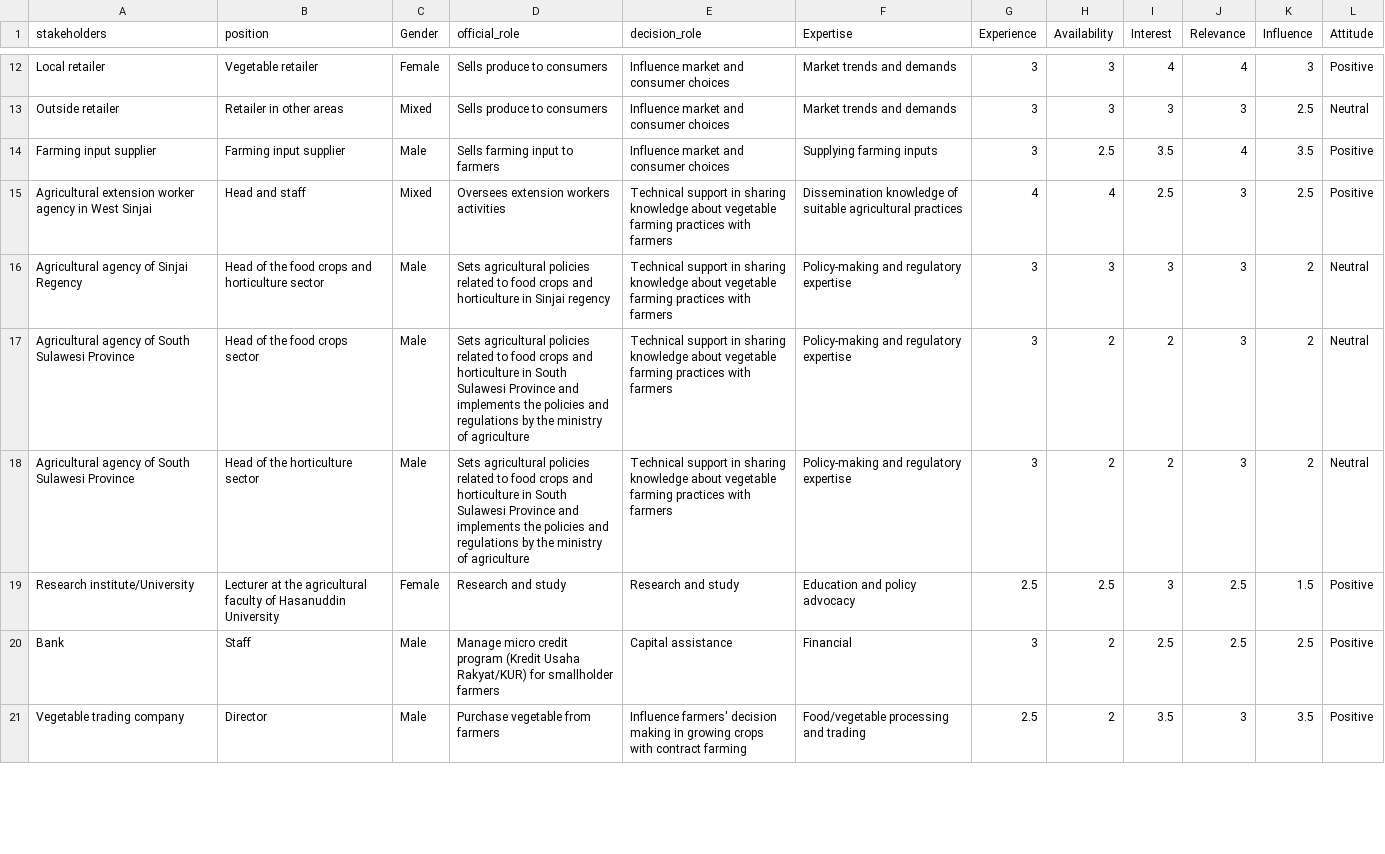
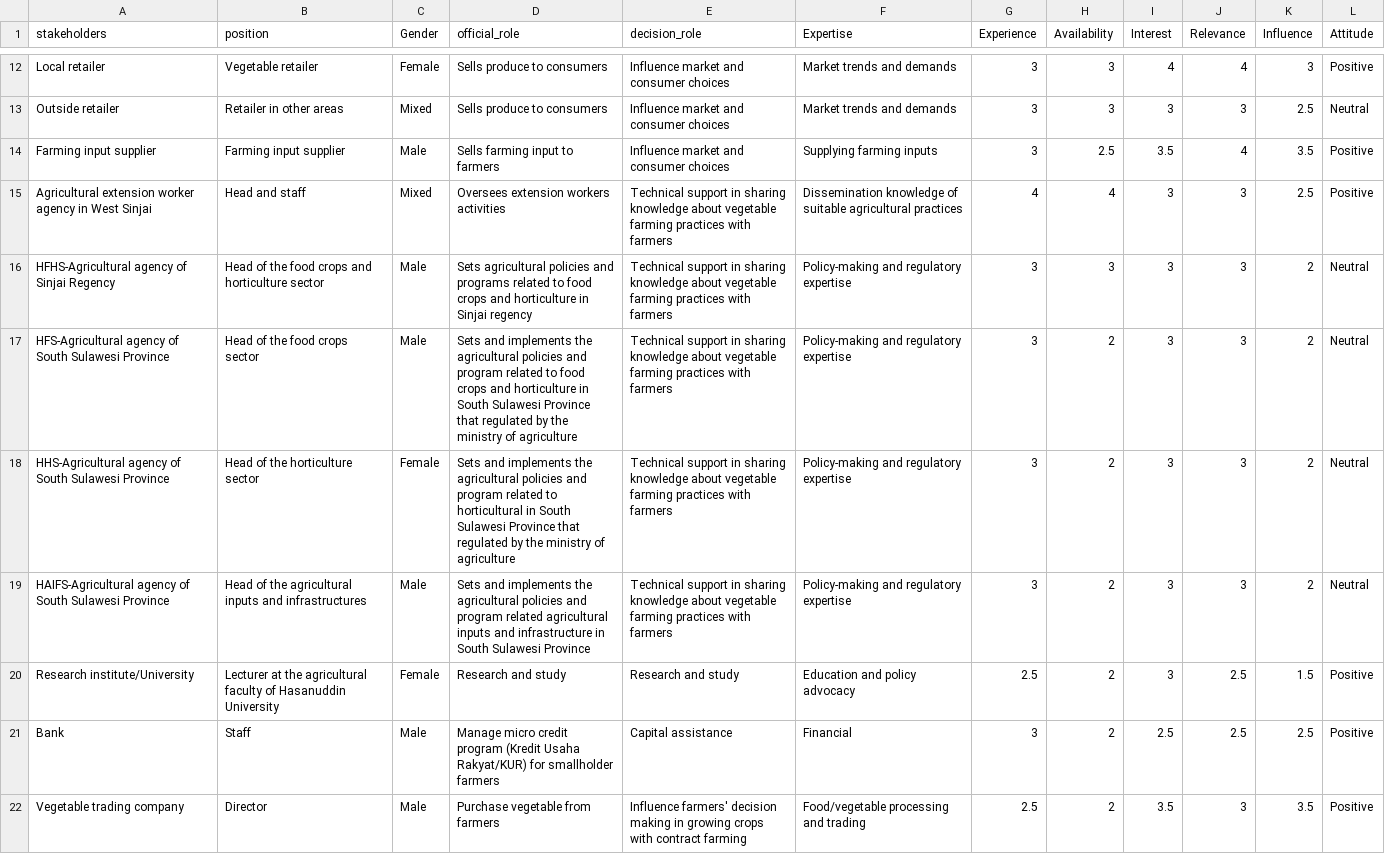
Before and after one commit to noviriasyifaunnafsi/transition-from-rice-to-vegetables, a CSV file: stakeholders.csv, drawn as a sheet; only a part is shown, gaps mark what is left out; the diff covers the shown part only.

```diff
--- a/stakeholders.csv
+++ b/stakeholders.csv
@@ -14,7 +14,8 @@ Outside retailer;Retailer in other areas;Mixed;Sells produce to consumers;Influe
 Farming input supplier;Farming input supplier;Male;Sells farming input to farmers;Influence market and consumer choices;Supplying farming inputs;3;2.5;3.5;4;3.5;Positive
-Agricultural extension worker agency in West Sinjai;Head and staff;Mixed;Oversees extension workers activities;Technical support in sharing knowledge about vegetable farming practices with farmers;Dissemination knowledge of suitable agricultural practices;4;4;2.5;3;2.5;Positive
-Agricultural agency of Sinjai Regency;Head of the food crops and horticulture sector;Male;Sets agricultural policies related to food crops and horticulture in Sinjai regency;Technical support in sharing knowledge about vegetable farming practices with farmers;Policy-making and regulatory expertise;3;3;3;3;2;Neutral
-Agricultural agency of South Sulawesi Province;Head of the food crops sector;Male;Sets agricultural policies related to food crops and horticulture in South Sulawesi Province and implements the policies and regulations by the ministry of agriculture;Technical support in sharing knowledge about vegetable farming practices with farmers;Policy-making and regulatory expertise;3;2;2;3;2;Neutral
-Agricultural agency of South Sulawesi Province;Head of the horticulture sector;Male;Sets agricultural policies related to food crops and horticulture in South Sulawesi Province and implements the policies and regulations by the ministry of agriculture;Technical support in sharing knowledge about vegetable farming practices with farmers;Policy-making and regulatory expertise;3;2;2;3;2;Neutral
-Research institute/University;Lecturer at the agricultural faculty of Hasanuddin University;Female;Research and study;Research and study;Education and policy advocacy;2.5;2.5;3;2.5;1.5;Positive
+Agricultural extension worker agency in West Sinjai;Head and staff;Mixed;Oversees extension workers activities;Technical support in sharing knowledge about vegetable farming practices with farmers;Dissemination knowledge of suitable agricultural practices;4;4;3;3;2.5;Positive
+HFHS-Agricultural agency of Sinjai Regency;Head of the food crops and horticulture sector;Male;Sets agricultural policies and programs related to food crops and horticulture in Sinjai regency;Technical support in sharing knowledge about vegetable farming practices with farmers;Policy-making and regulatory expertise;3;3;3;3;2;Neutral
+HFS-Agricultural agency of South Sulawesi Province;Head of the food crops sector;Male;Sets and implements the agricultural policies and program related to food crops and horticulture in South Sulawesi Province that regulated by the ministry of agriculture;Technical support in sharing knowledge about vegetable farming practices with farmers;Policy-making and regulatory expertise;3;2;3;3;2;Neutral
+HHS-Agricultural agency of South Sulawesi Province;Head of the horticulture sector;Female;Sets and implements the agricultural policies and program related to horticultural in South Sulawesi Province that regulated by the ministry of agriculture;Technical support in sharing knowledge about vegetable farming practices with farmers;Policy-making and regulatory expertise;3;2;3;3;2;Neutral
+HAIFS-Agricultural agency of South Sulawesi Province;Head of the agricultural inputs and infrastructures;Male;Sets and implements the agricultural policies and program related agricultural inputs and infrastructure in South Sulawesi Province;Technical support in sharing knowledge about vegetable farming practices with farmers;Policy-making and regulatory expertise;3;2;3;3;2;Neutral
+Research institute/University;Lecturer at the agricultural faculty of Hasanuddin University;Female;Research and study;Research and study;Education and policy advocacy;2.5;2;3;2.5;1.5;Positive
 Bank;Staff;Male;Manage micro credit program (Kredit Usaha Rakyat/KUR) for smallholder farmers;Capital assistance;Financial;3;2;2.5;2.5;2.5;Positive
```
Also changed, not shown: 7 edited cells elsewhere in this file, 15 other files.
